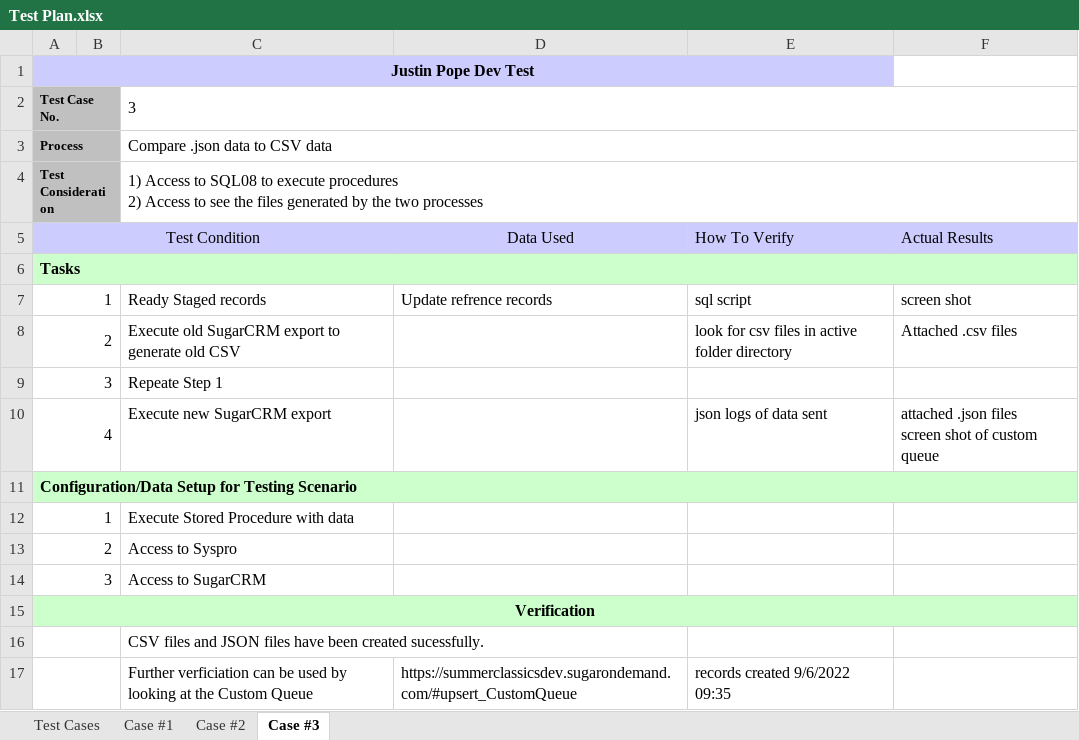
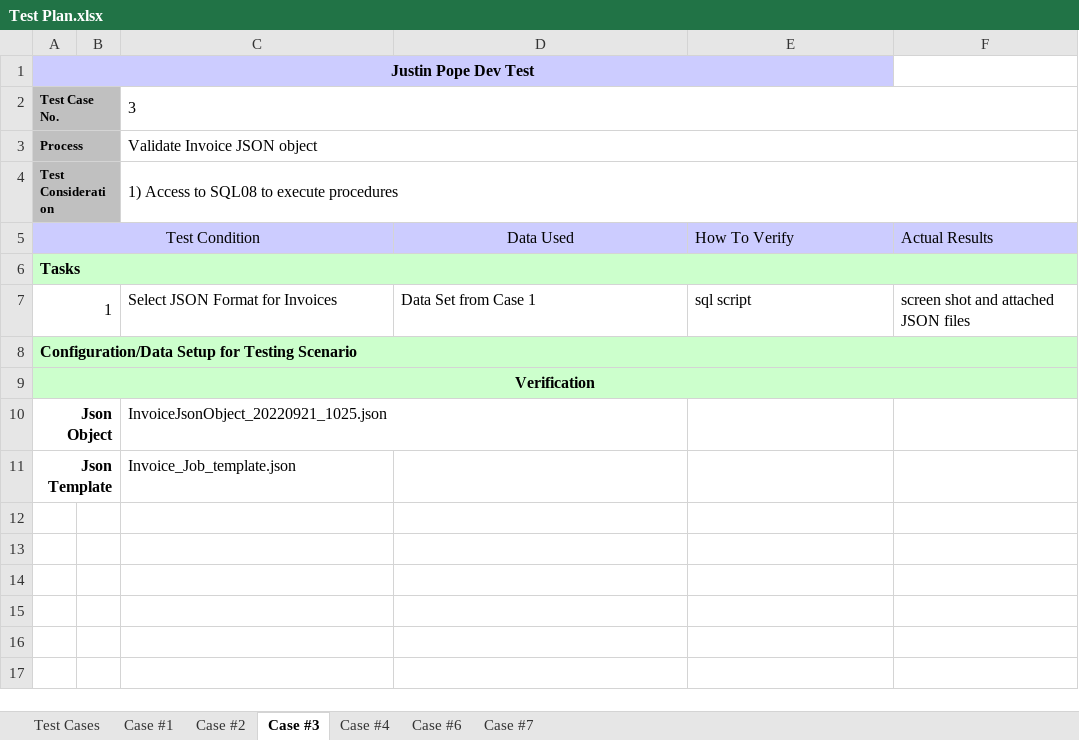
Before and after one commit to DevJustinP/WIP, an Excel workbook: Tickets/Normal Tickets/Ticket 30434/Testing/Test Plan.xlsx, sheet Case #3, drawn as a sheet; values as stored, in another font and other column widths than the file's, no borders; removed rows and columns are numbered as before the commit, all else as after; ↵ is a line break in a cell; the diff names each change by its address in the sheet, - before the commit and + after, or states it on an @@ line.

```diff
--- a/Tickets/Normal Tickets/Ticket 30434/Testing/Test Plan.xlsx (sheet Case #3)
+++ b/Tickets/Normal Tickets/Ticket 30434/Testing/Test Plan.xlsx (sheet Case #3)
+sheet tab: Case #4
+sheet tab: Case #6
+sheet tab: Case #7
-C3: Compare .json data to CSV data
+C3: Validate Invoice JSON object
-C4: …execute procedures ↵ 2) Access to see the files generated by the two processes
+C4: …execute procedures
-C7: Ready Staged records
+C7: Select JSON Format for Invoices
-D7: Update refrence records
+D7: Data Set from Case 1
-F7: screen shot
+F7: screen shot and attached JSON files
-row 8: 2 |  | Execute old SugarCRM export to generate old CSV |  | look for csv files in active folder directory | Attached .csv files
-row 9: 3 |  | Repeate Step 1
-row 10: 4 |  | Execute new SugarCRM export |  | json logs of data sent | attached .json files ↵ screen shot of custom queue
-row 12: 1 |  | Execute Stored Procedure with data
-row 13: 2 |  | Access to Syspro
-row 14: 3 |  | Access to SugarCRM
-row 16:  |  | CSV files and JSON files have been created sucessfully.
-row 17:  |  | Further verficiation can be used by looking at the Custom Queue | https://summerclassicsdev.sugarondemand.com/#upsert_CustomQueue | records created 9/6/2022 09:35
+row 10: Json Object |  | InvoiceJsonObject_20220921_1025.json
+row 11: Json Template |  | Invoice_Job_template.json
```
Also changed, not shown: sheet Case #1, sheet Case #2, sheet Test Cases, Tickets/Normal Tickets/Ticket 31445/Testing/Test Plan.xlsx, 47 other files.
